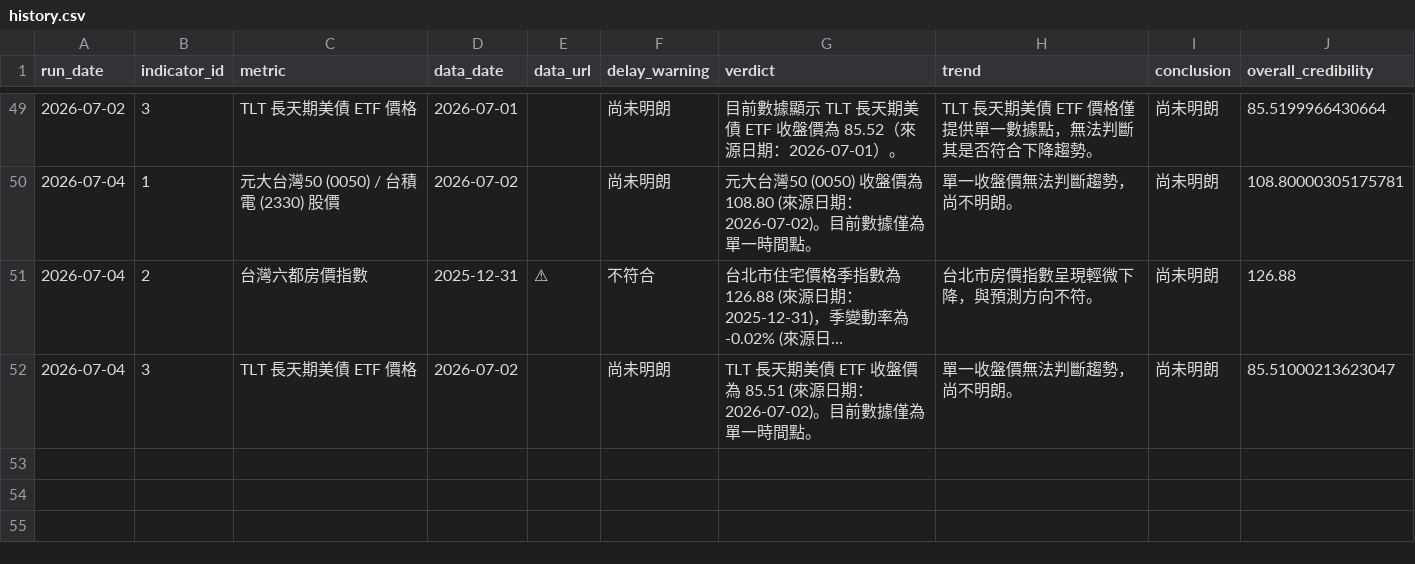
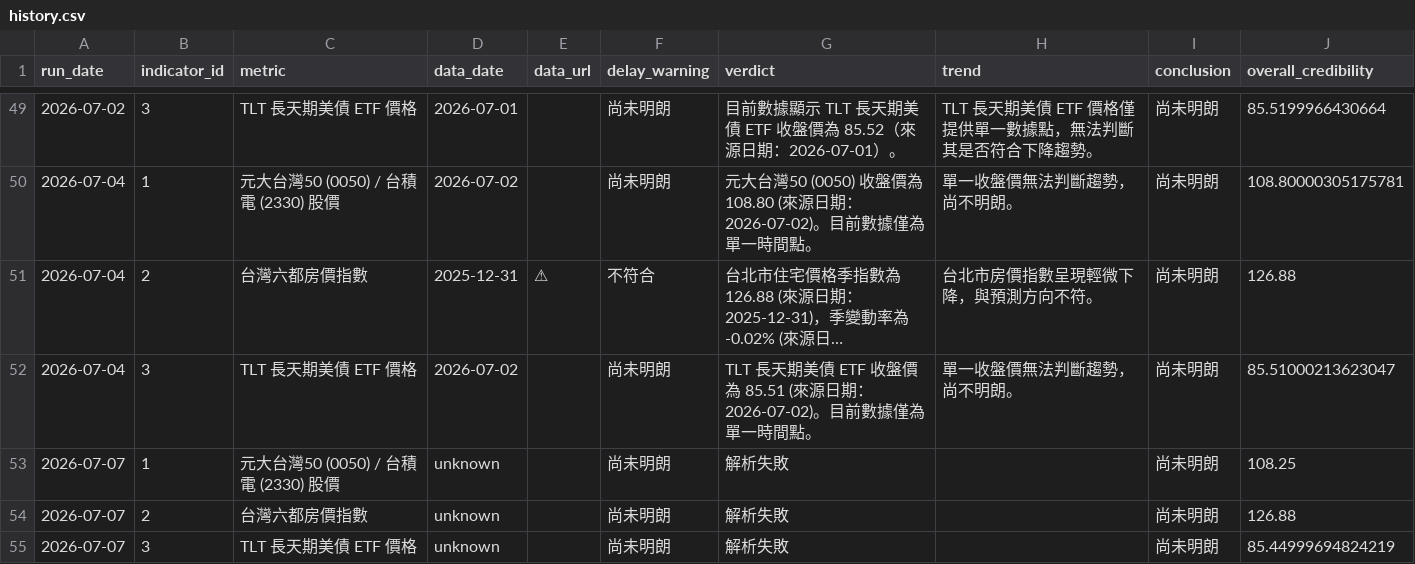
Before and after one commit to nrsabefmusic/01_wu_trend_2026, a CSV file: history.csv, drawn as a sheet; only a part is shown, gaps mark what is left out; long unchanged cells end in ….

```diff
--- a/history.csv
+++ b/history.csv
@@ -52 +52,4 @@ run_date,indicator_id,metric,data_date,data_url,delay_warning,verdict,trend,conc
 2026-07-04,3,TLT 長天期美債 ETF 價格,2026-07-02,,尚未明朗,TLT 長天期美債 ETF 收盤價為 85.51 (來源日期：2026-07-02)。目前數據僅為單一時間點。,單一收盤價無法判斷趨勢，尚不明朗。,尚未明朗,85.51000213623047
+2026-07-07,1,元大台灣50 (0050) / 台積電 (2330) 股價,unknown,,尚未明朗,解析失敗,,尚未明朗,108.25
+2026-07-07,2,台灣六都房價指數,unknown,,尚未明朗,解析失敗,,尚未明朗,126.88
+2026-07-07,3,TLT 長天期美債 ETF 價格,unknown,,尚未明朗,解析失敗,,尚未明朗,85.44999694824219
```
Also changed, not shown: 1 other file.
